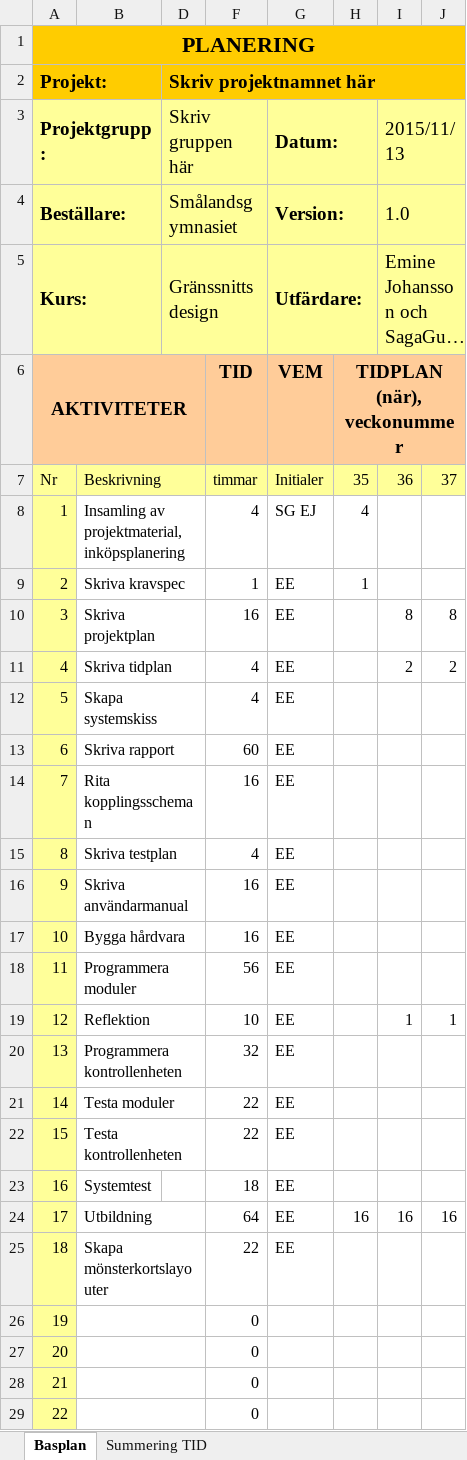
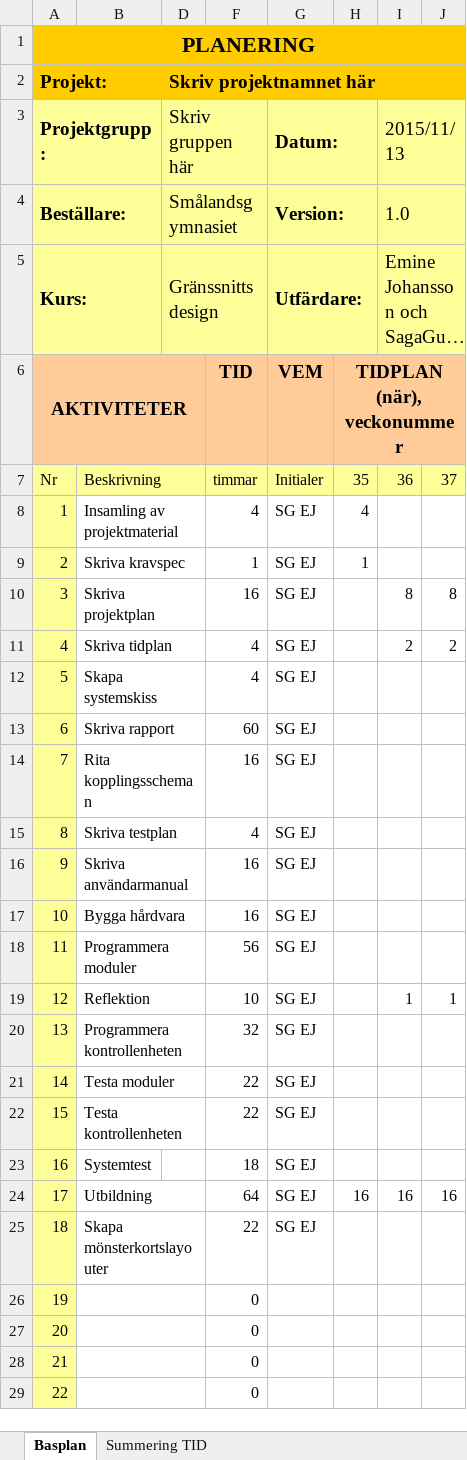
Before and after one commit to sagagullberg/scratchspel, an Excel workbook: docs/Tidplan.xlsx, sheet Basplan, drawn as a sheet; only a part is shown; long unchanged cells end in …; values as stored, in another font and other column widths than the file's, no borders; conditional formats not drawn; the diff names each change by its address in the sheet, - before the commit and + after, or states it on an @@ line.

```diff
--- a/docs/Tidplan.xlsx (sheet Basplan)
+++ b/docs/Tidplan.xlsx (sheet Basplan)
-B8: Insamling av projektmaterial, inköpsplanering
+B8: Insamling av projektmaterial
-G9:G25 (Datum:): EE
+G9:G25 (Datum:): SG EJ
```
Also changed, not shown: sheet Summering TID, 1 other file.
